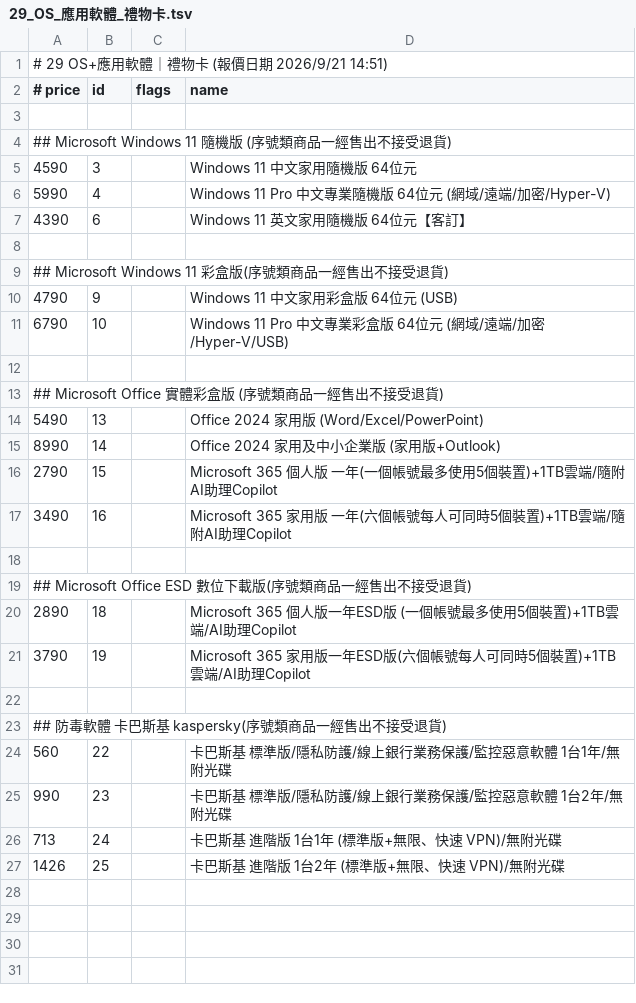
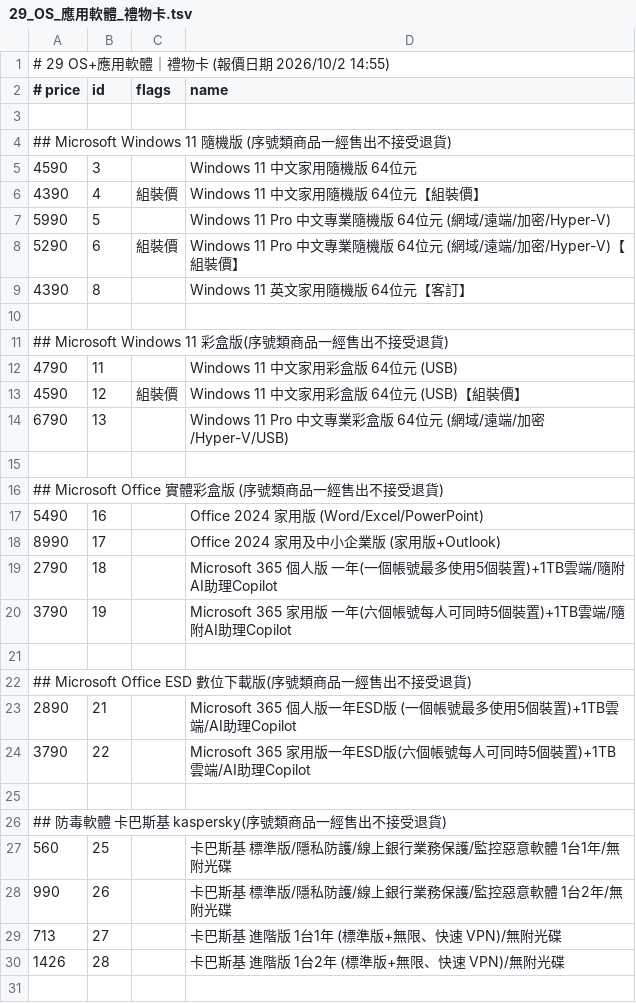
Before and after one commit to jakeuj/architect-pc-builder, a TSV file: data/by_category/29_OS_應用軟體_禮物卡.tsv, drawn as a sheet; only a part is shown; the diff covers the shown part only.

```diff
--- a/data/by_category/29_OS_應用軟體_禮物卡.tsv
+++ b/data/by_category/29_OS_應用軟體_禮物卡.tsv
@@ -1,2 +1,2 @@
-# 29 OS+應用軟體｜禮物卡  (報價日期 2026/9/21 14:51)
+# 29 OS+應用軟體｜禮物卡  (報價日期 2026/10/2 14:55)
 # price	id	flags	name
@@ -5,23 +5,27 @@
 4590	3		Windows 11 中文家用隨機版 64位元
-5990	4		Windows 11 Pro 中文專業隨機版 64位元 (網域/遠端/加密/Hyper-V)
-4390	6		Windows 11 英文家用隨機版 64位元【客訂】
+4390	4	組裝價	Windows 11 中文家用隨機版 64位元【組裝價】
+5990	5		Windows 11 Pro 中文專業隨機版 64位元 (網域/遠端/加密/Hyper-V)
+5290	6	組裝價	Windows 11 Pro 中文專業隨機版 64位元 (網域/遠端/加密/Hyper-V)【組裝價】
+4390	8		Windows 11 英文家用隨機版 64位元【客訂】
 
 ## Microsoft Windows 11 彩盒版(序號類商品一經售出不接受退貨)
-4790	9		Windows 11 中文家用彩盒版 64位元 (USB)
-6790	10		Windows 11 Pro 中文專業彩盒版 64位元 (網域/遠端/加密/Hyper-V/USB)
+4790	11		Windows 11 中文家用彩盒版 64位元 (USB)
+4590	12	組裝價	Windows 11 中文家用彩盒版 64位元 (USB)【組裝價】
+6790	13		Windows 11 Pro 中文專業彩盒版 64位元 (網域/遠端/加密/Hyper-V/USB)
 
 ## Microsoft Office 實體彩盒版 (序號類商品一經售出不接受退貨)
-5490	13		Office 2024 家用版 (Word/Excel/PowerPoint)
-8990	14		Office 2024 家用及中小企業版 (家用版+Outlook)
-2790	15		Microsoft 365 個人版 一年(一個帳號最多使用5個裝置)+1TB雲端/隨附AI助理Copilot
-3490	16		Microsoft 365 家用版 一年(六個帳號每人可同時5個裝置)+1TB雲端/隨附AI助理Copilot
+5490	16		Office 2024 家用版 (Word/Excel/PowerPoint)
+8990	17		Office 2024 家用及中小企業版 (家用版+Outlook)
+2790	18		Microsoft 365 個人版 一年(一個帳號最多使用5個裝置)+1TB雲端/隨附AI助理Copilot
+3790	19		Microsoft 365 家用版 一年(六個帳號每人可同時5個裝置)+1TB雲端/隨附AI助理Copilot
 
 ## Microsoft Office ESD 數位下載版(序號類商品一經售出不接受退貨)
-2890	18		Microsoft 365 個人版一年ESD版 (一個帳號最多使用5個裝置)+1TB雲端/AI助理Copilot
-3790	19		Microsoft 365 家用版一年ESD版(六個帳號每人可同時5個裝置)+1TB雲端/AI助理Copilot
+2890	21		Microsoft 365 個人版一年ESD版 (一個帳號最多使用5個裝置)+1TB雲端/AI助理Copilot
+3790	22		Microsoft 365 家用版一年ESD版(六個帳號每人可同時5個裝置)+1TB雲端/AI助理Copilot
 
 ## 防毒軟體 卡巴斯基 kaspersky(序號類商品一經售出不接受退貨)
-560	22		卡巴斯基 標準版/隱私防護/線上銀行業務保護/監控惡意軟體 1台1年/無附光碟
-990	23		卡巴斯基 標準版/隱私防護/線上銀行業務保護/監控惡意軟體 1台2年/無附光碟
-713	24		卡巴斯基 進階版 1台1年 (標準版+無限、快速 VPN)/無附光碟
-1426	25		卡巴斯基 進階版 1台2年 (標準版+無限、快速 VPN)/無附光碟
+560	25		卡巴斯基 標準版/隱私防護/線上銀行業務保護/監控惡意軟體 1台1年/無附光碟
+990	26		卡巴斯基 標準版/隱私防護/線上銀行業務保護/監控惡意軟體 1台2年/無附光碟
+713	27		卡巴斯基 進階版 1台1年 (標準版+無限、快速 VPN)/無附光碟
+1426	28		卡巴斯基 進階版 1台2年 (標準版+無限、快速 VPN)/無附光碟
+
```
Also changed, not shown: 5 added rows elsewhere in this file, data/by_category/01_品牌小主機_AIO_VR虛擬.tsv, data/by_category/04_處理器_CPU.tsv, 31 other files.
